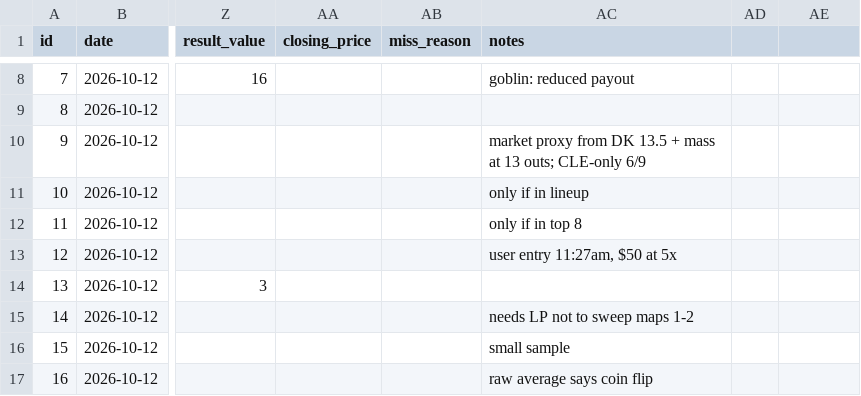
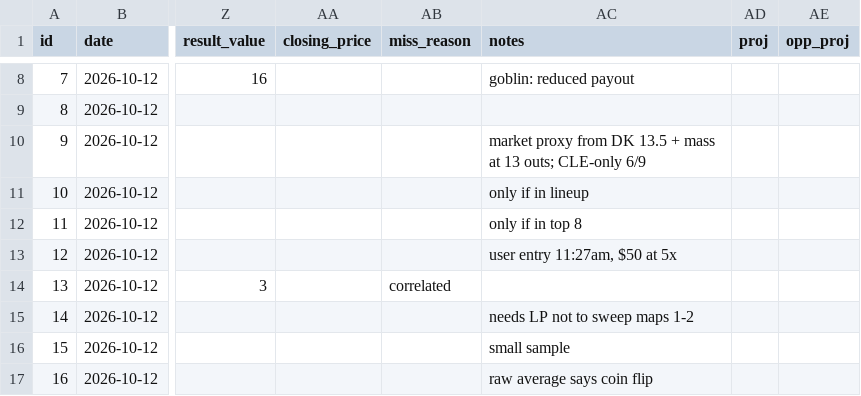
Before and after one commit to ericc112/test, a CSV file: betting/data/bets.csv, drawn as a sheet; only a part is shown, gaps mark what is left out; the diff covers the shown part only; the diff names each change by its address in the sheet, - before the commit and + after, or states it on an @@ line.

```diff
--- a/betting/data/bets.csv
+++ b/betting/data/bets.csv
-AD1: (empty)
+AD1: proj
-AE1: (empty)
+AE1: opp_proj
-AB14 (miss_reason): (empty)
+AB14 (miss_reason): correlated
```
Also changed, not shown: 7 edited cells elsewhere in this file, 13 other files.
